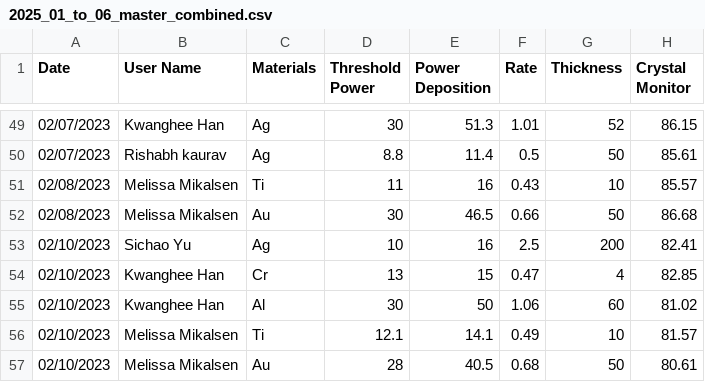
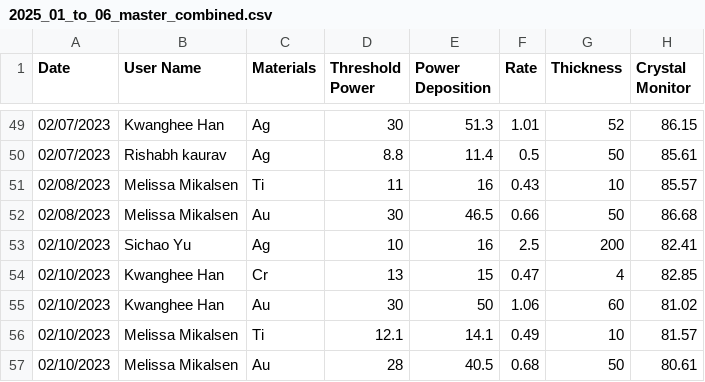
Before and after one commit to asrc-nanofab/metal-evap-history, a CSV file: data/output_csvs/2025_01_to_06_master_combined.csv, drawn as a sheet; only a part is shown, gaps mark what is left out.

Commit message:
updated the master combined file

```diff
--- a/data/output_csvs/2025_01_to_06_master_combined.csv
+++ b/data/output_csvs/2025_01_to_06_master_combined.csv
@@ -54,3 +54,3 @@ Date,User Name,Materials,Threshold Power,Power Deposition,Rate,Thickness,Crystal
 02/10/2023,Kwanghee Han,Cr,13,15,0.47,4,82.85
-02/10/2023,Kwanghee Han,Al,30,50,1.06,60,81.02
+02/10/2023,Kwanghee Han,Au,30,50,1.06,60,81.02
 02/10/2023,Melissa Mikalsen,Ti,12.1,14.1,0.49,10,81.57
```
